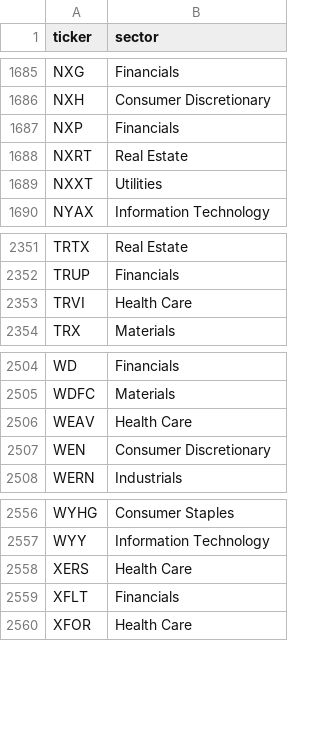
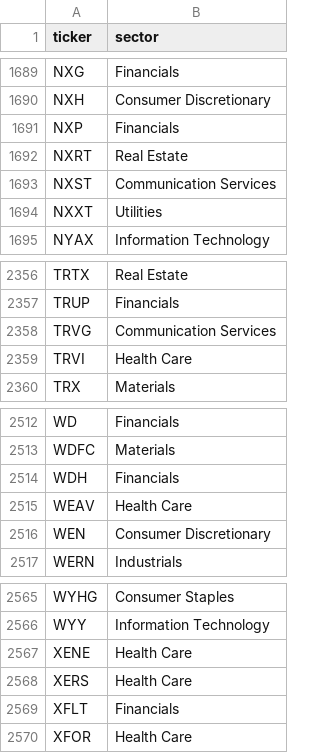
Before and after one commit to ArnaudVarela/TradingScan, a CSV file: sector_map.csv, drawn as a sheet; only a part is shown, gaps mark what is left out; the diff covers the shown part only.

```diff
--- a/sector_map.csv
+++ b/sector_map.csv
@@ -1688,2 +1692,3 @@ NXP,Financials
 NXRT,Real Estate
+NXST,Communication Services
 NXXT,Utilities
@@ -2352,2 +2357,3 @@ TRTX,Real Estate
 TRUP,Financials
+TRVG,Communication Services
 TRVI,Health Care
@@ -2505,2 +2513,3 @@ WD,Financials
 WDFC,Materials
+WDH,Financials
 WEAV,Health Care
@@ -2557,2 +2566,3 @@ WYHG,Consumer Staples
 WYY,Information Technology
+XENE,Health Care
 XERS,Health Care
```
Also changed, not shown: 6 added rows elsewhere in this file, dashboard/public/fallen_angel.csv, dashboard/public/thematic_setups.csv, 5 other files.
